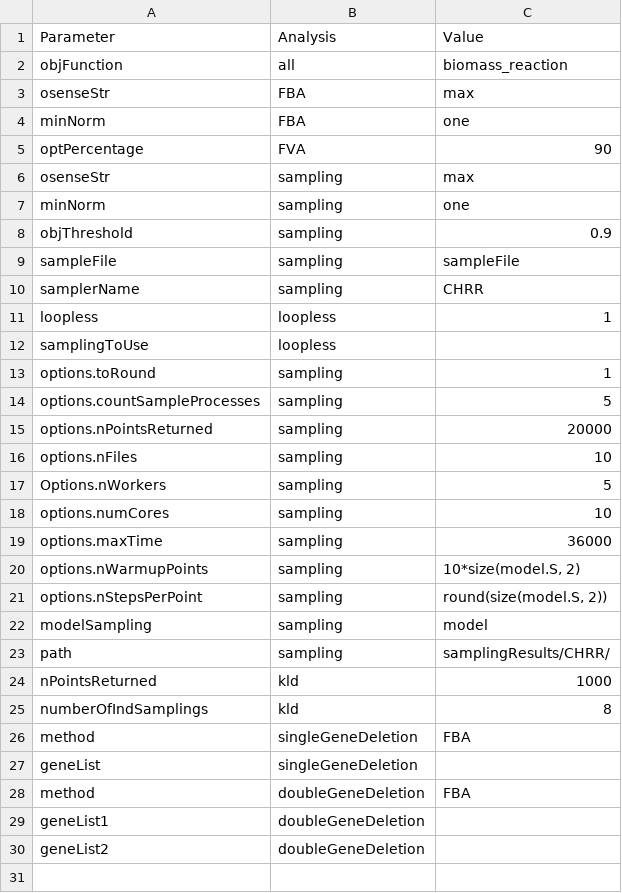
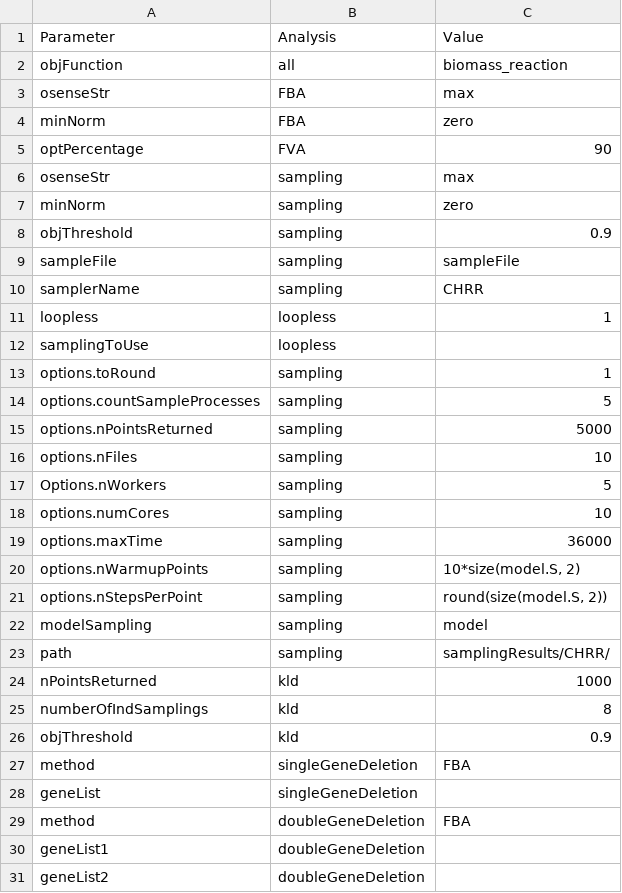
Before and after one commit to leoniethomas/fastcore_workflow, a CSV file: scr/defaultParametersAnalysis.csv, drawn as a sheet.

```diff
--- a/scr/defaultParametersAnalysis.csv
+++ b/scr/defaultParametersAnalysis.csv
@@ -3,6 +3,6 @@ objFunction,all,biomass_reaction
 osenseStr,FBA,max
-minNorm,FBA,one
+minNorm,FBA,zero
 optPercentage,FVA,90
 osenseStr,sampling,max
-minNorm,sampling,one
+minNorm,sampling,zero
 objThreshold,sampling,0.9
@@ -14,3 +14,3 @@ options.toRound,sampling,1
 options.countSampleProcesses,sampling,5
-options.nPointsReturned,sampling,20000
+options.nPointsReturned,sampling,5000
 options.nFiles,sampling,10
@@ -25,2 +25,3 @@ nPointsReturned,kld,1000
 numberOfIndSamplings,kld,8
+objThreshold,kld,0.9
 method,singleGeneDeletion,FBA
```
Also changed, not shown: 2 other files.
